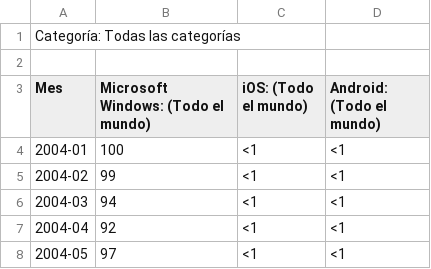
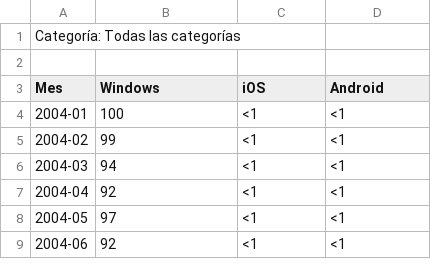
Before and after one commit to RodStalin/DATOS_REAL_TIME, a CSV file: Operative_sistems_world.csv, drawn as a sheet; only a part is shown; the shorter side is filled out with more unchanged rows.

Commit message:
Update Operative_sistems_world.csv

```diff
--- a/Operative_sistems_world.csv
+++ b/Operative_sistems_world.csv
@@ -2,3 +2,3 @@ Categoría: Todas las categorías
 
-Mes,Microsoft Windows: (Todo el mundo),iOS: (Todo el mundo),Android: (Todo el mundo)
+Mes,Windows,iOS,Android
 2004-01,100,<1,<1
```
